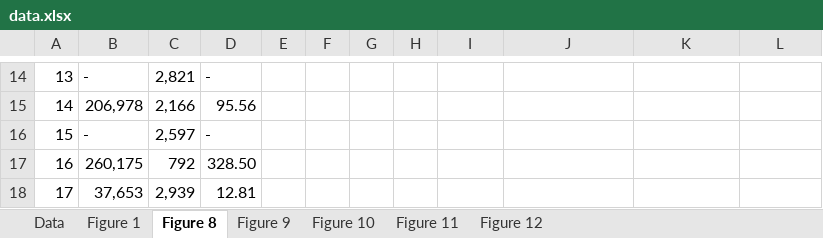
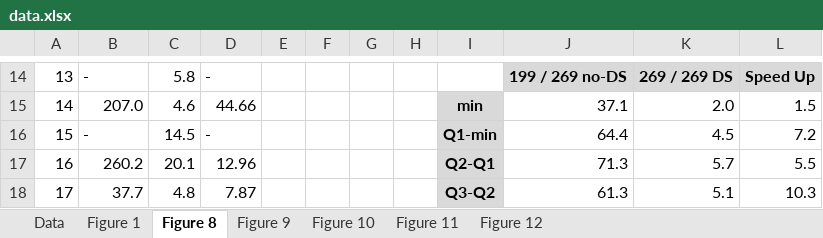
Before and after one commit to sukyoung/safe, an Excel workbook: paper/pldi21/img/data.xlsx, sheet Figure 8, drawn as a sheet; only a part is shown, gaps mark what is left out; values as stored, in another font and other column widths than the file's, no borders; charts and pictures not drawn; the diff covers the shown part only; the diff names each change by its address in the sheet, - before the commit and + after, or states it on an @@ line.

```diff
--- a/paper/pldi21/img/data.xlsx (sheet Figure 8)
+++ b/paper/pldi21/img/data.xlsx (sheet Figure 8)
-C14: 2,821
+C14: 5.8
-J14: (empty)
+J14: 199 / 269 no-DS
-J14:L14 fill: none
+J14:L14 fill: #D9D9D9
-K14: (empty)
+K14: 269 / 269 DS
-L14: (empty)
+L14: Speed Up
-B15: 206,978
+B15: 207.0
-C15: 2,166
+C15: 4.6
-D15: 95.56
+D15: 44.66
-I15: (empty)
+I15: min
-I15:I18 fill: none
+I15:I18 fill: #D9D9D9
-J15: (empty)
+J15: 37.1
-K15: (empty)
+K15: 2.0
-L15: (empty)
+L15: 1.5
-C16: 2,597
+C16: 14.5
-I16: (empty)
+I16: Q1-min
-J16: (empty)
+J16: 64.4
-K16: (empty)
+K16: 4.5
-L16: (empty)
+L16: 7.2
-B17: 260,175
+B17: 260.2
-C17: 792
+C17: 20.1
-D17: 328.50
+D17: 12.96
-I17: (empty)
+I17: Q2-Q1
-J17: (empty)
+J17: 71.3
-K17: (empty)
+K17: 5.7
-L17: (empty)
+L17: 5.5
-B18: 37,653
+B18: 37.7
-C18: 2,939
+C18: 4.8
-D18: 12.81
+D18: 7.87
-I18: (empty)
+I18: Q3-Q2
-J18: (empty)
+J18: 61.3
-K18: (empty)
+K18: 5.1
-L18: (empty)
+L18: 10.3
```
Also changed, not shown: 874 edited cells and cell formats elsewhere in this sheet, sheet Data, charts or pictures, 2 other files.
